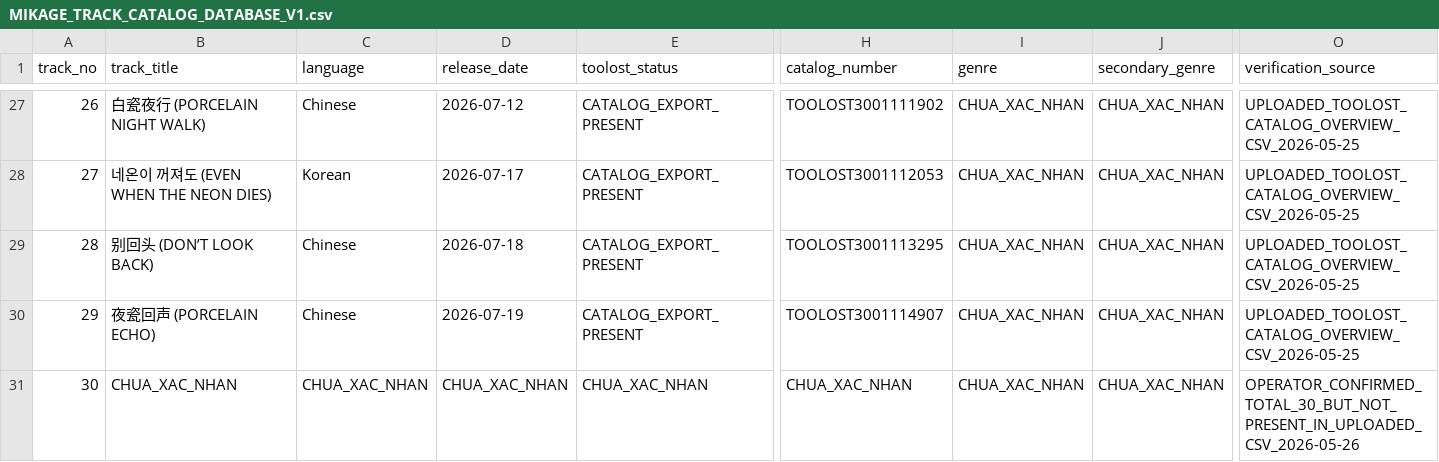
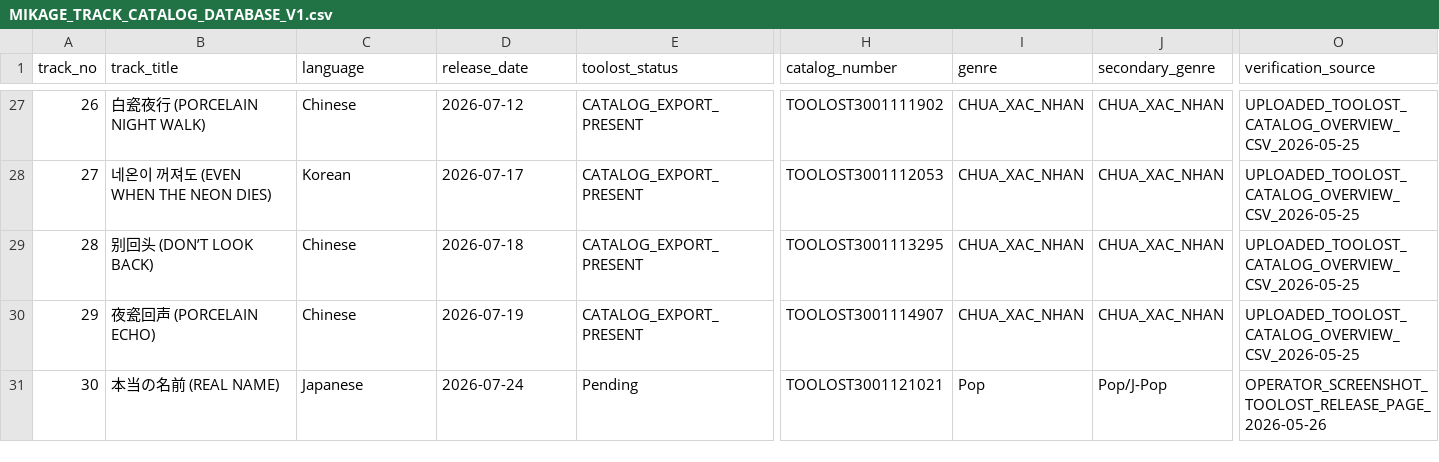
Before and after one commit to nookun987-pixel/KAGAMI-MZ, a CSV file: docs/handoff/MIKAGE_TRACK_CATALOG_DATABASE_V1.csv, drawn as a sheet; only a part is shown, gaps mark what is left out; the diff covers the shown part only; the diff names each change by its address in the sheet, - before the commit and + after, or states it on an @@ line.

Commit message:
Update Track 30 REAL NAME pending metadata

```diff
--- a/docs/handoff/MIKAGE_TRACK_CATALOG_DATABASE_V1.csv
+++ b/docs/handoff/MIKAGE_TRACK_CATALOG_DATABASE_V1.csv
-B31 (track_title): CHUA_XAC_NHAN
+B31 (track_title): 本当の名前 (REAL NAME)
-C31 (language): CHUA_XAC_NHAN
+C31 (language): Japanese
-D31 (release_date): CHUA_XAC_NHAN
+D31 (release_date): 2026-07-24
-E31 (toolost_status): CHUA_XAC_NHAN
+E31 (toolost_status): Pending
-H31 (catalog_number): CHUA_XAC_NHAN
+H31 (catalog_number): TOOLOST3001121021
-I31 (genre): CHUA_XAC_NHAN
+I31 (genre): Pop
-J31 (secondary_genre): CHUA_XAC_NHAN
+J31 (secondary_genre): Pop/J-Pop
-O31 (verification_source): OPERATOR_CONFIRMED_TOTAL_30_BUT_NOT_PRESENT_IN_UPLOADED_CSV_2026-05-26
+O31 (verification_source): OPERATOR_SCREENSHOT_TOOLOST_RELEASE_PAGE_2026-05-26
```
Also changed, not shown: 2 edited cells elsewhere in this file.
